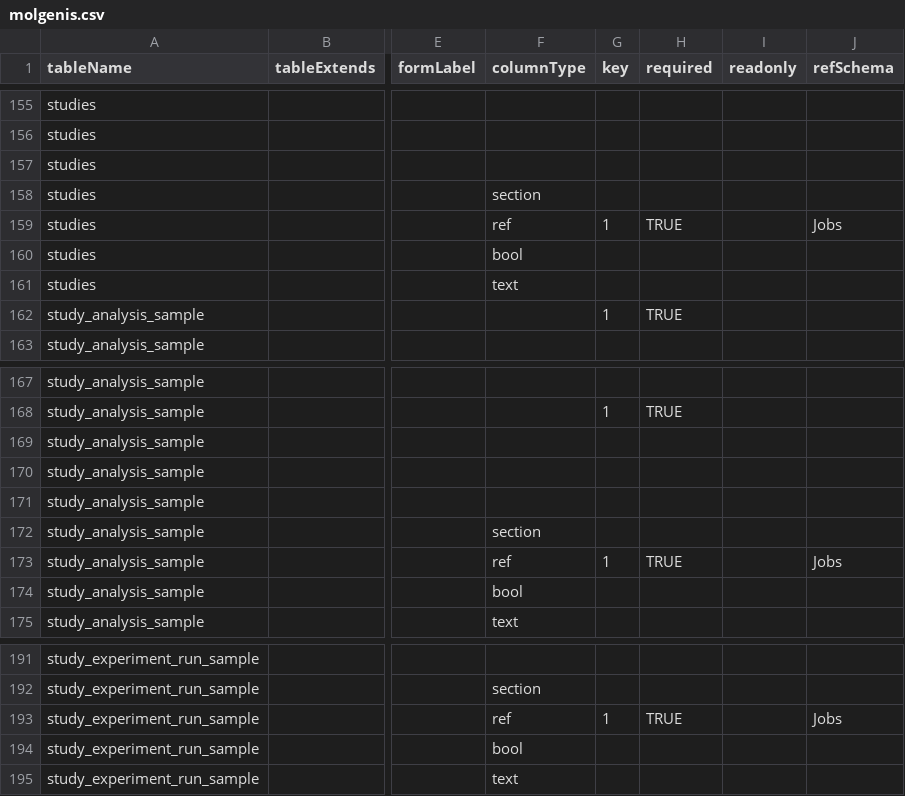
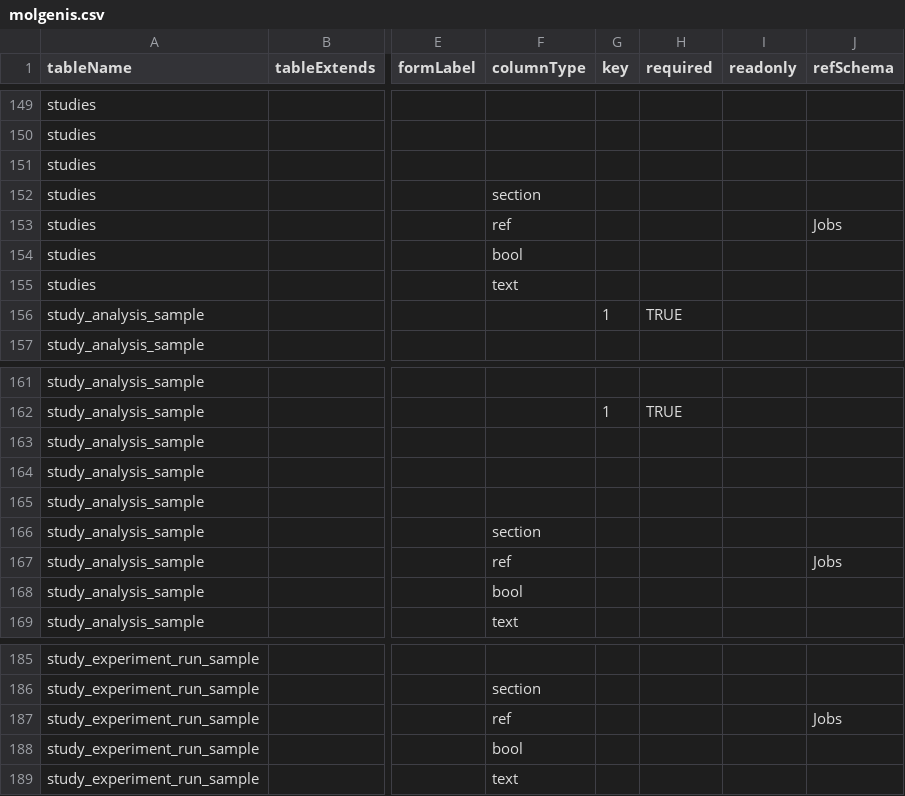
Before and after one commit to molgenis/projects-erdera, a CSV file: model/staging_area_ega/molgenis.csv, drawn as a sheet; only a part is shown, gaps mark what is left out; addresses are those after the commit; the diff covers the shown part only; the diff names each change by its address in the sheet, - before the commit and + after, or states it on an @@ line.

```diff
--- a/model/staging_area_ega/molgenis.csv
+++ b/model/staging_area_ega/molgenis.csv
-G153 (key): 1
+G153 (key): (empty)
-H153 (required): TRUE
+H153 (required): (empty)
-G167 (key): 1
+G167 (key): (empty)
-H167 (required): TRUE
+H167 (required): (empty)
-G187 (key): 1
+G187 (key): (empty)
-H187 (required): TRUE
+H187 (required): (empty)
```
Also changed, not shown: 6 removed rows and 28 edited cells elsewhere in this file, model/staging_area_gpap/molgenis.csv, 9 other files.
